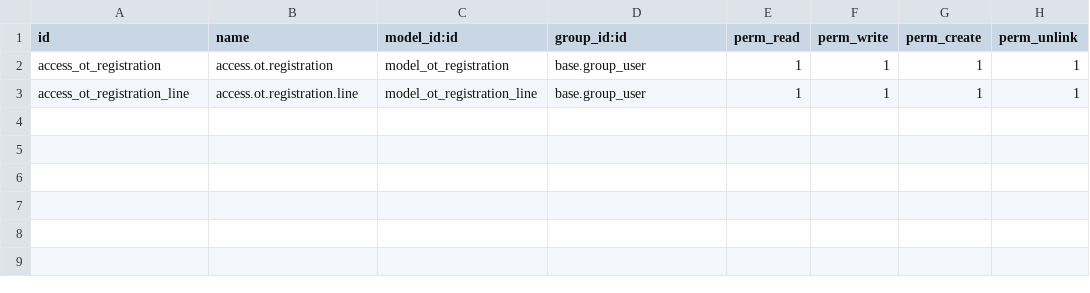
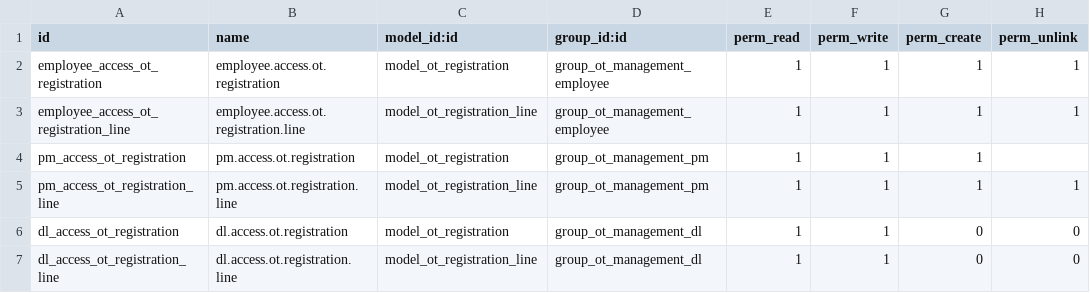
Before and after one commit to tranngocdac412/ot_management, a CSV file: security/ir.model.access.csv, drawn as a sheet.

```diff
--- a/security/ir.model.access.csv
+++ b/security/ir.model.access.csv
@@ -1,3 +1,7 @@
 id,name,model_id:id,group_id:id,perm_read,perm_write,perm_create,perm_unlink
-access_ot_registration,access.ot.registration,model_ot_registration,base.group_user,1,1,1,1
-access_ot_registration_line,access.ot.registration.line,model_ot_registration_line,base.group_user,1,1,1,1
+employee_access_ot_registration,employee.access.ot.registration,model_ot_registration,group_ot_management_employee,1,1,1,1
+employee_access_ot_registration_line,employee.access.ot.registration.line,model_ot_registration_line,group_ot_management_employee,1,1,1,1
+pm_access_ot_registration,pm.access.ot.registration,model_ot_registration,group_ot_management_pm,1,1,1
+pm_access_ot_registration_line,pm.access.ot.registration.line,model_ot_registration_line,group_ot_management_pm,1,1,1,1
+dl_access_ot_registration,dl.access.ot.registration,model_ot_registration,group_ot_management_dl,1,1,0,0
+dl_access_ot_registration_line,dl.access.ot.registration.line,model_ot_registration_line,group_ot_management_dl,1,1,0,0
```
Also changed, not shown: 3 other files.
